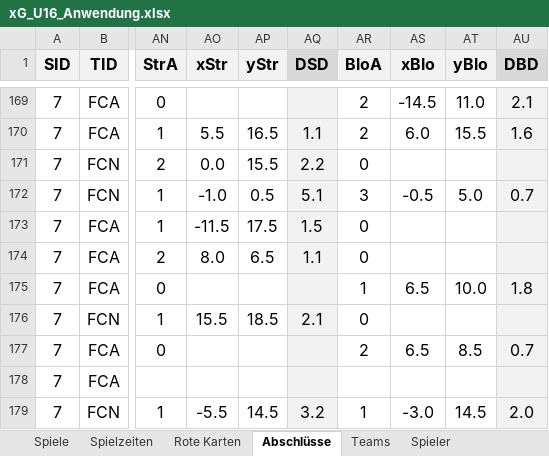
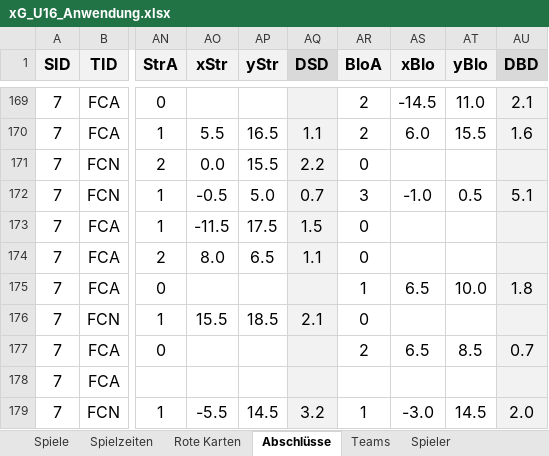
Before and after one commit to BB14official/xG_U16, an Excel workbook: xG_U16_Anwendung.xlsx, sheet Abschlüsse, drawn as a sheet; only a part is shown, gaps mark what is left out; values as stored, in another font and other column widths than the file's, no borders; conditional formats and table styles not drawn; the diff covers the shown part only; the diff names each change by its address in the sheet, - before the commit and + after, or states it on an @@ line.

```diff
--- a/xG_U16_Anwendung.xlsx (sheet Abschlüsse)
+++ b/xG_U16_Anwendung.xlsx (sheet Abschlüsse)
-AO172 (xStr): -1.0
+AO172 (xStr): -0.5
-AP172 (yStr): 0.5
+AP172 (yStr): 5.0
-AQ172 (DSD): 5.1
+AQ172 (DSD): 0.7
-AS172 (xBlo): -0.5
+AS172 (xBlo): -1.0
-AT172 (yBlo): 5.0
+AT172 (yBlo): 0.5
-AU172 (DBD): 0.7
+AU172 (DBD): 5.1
```
Also changed, not shown: 25 added rows elsewhere in this sheet, sheet Spiele, 2 other files.
